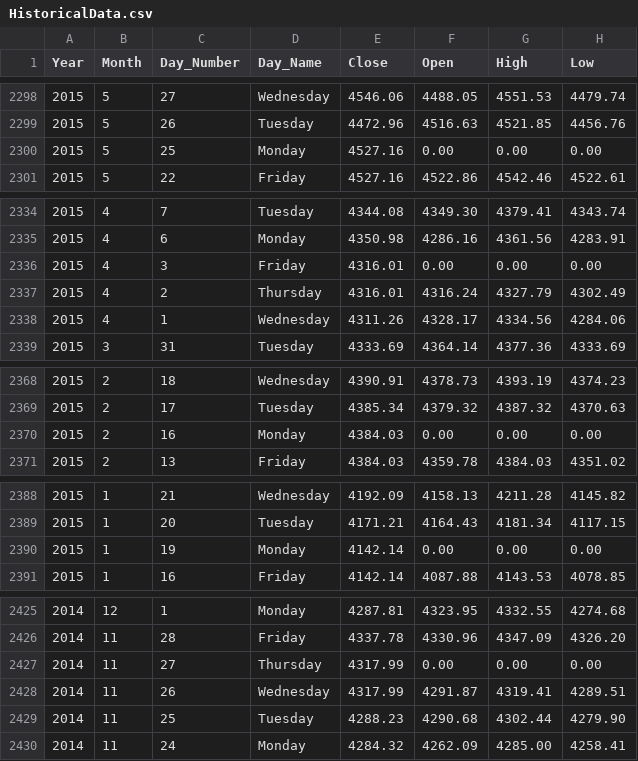
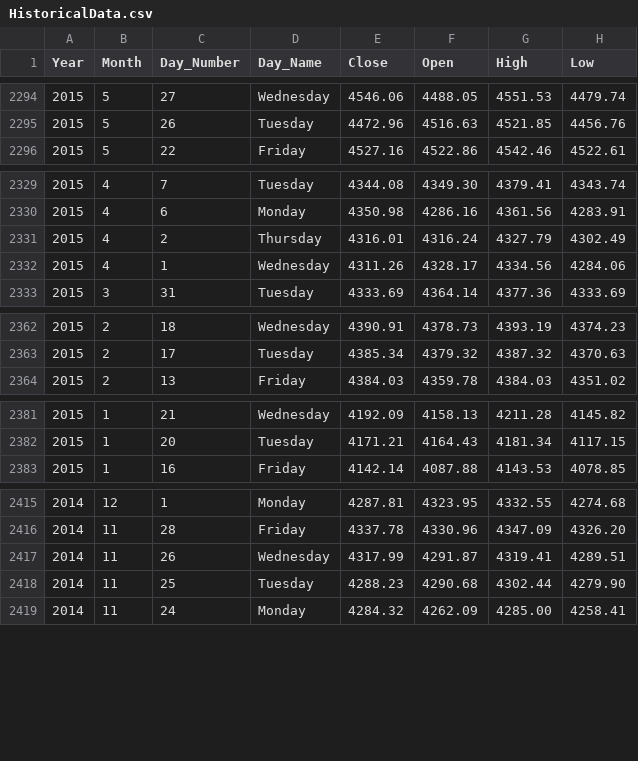
Before and after one commit to galaxyrider11/StockDataset, a CSV file: HistoricalData.csv, drawn as a sheet; only a part is shown, gaps mark what is left out; the diff covers the shown part only; the diff names each change by its address in the sheet, - before the commit and + after, or states it on an @@ line.

```diff
--- a/HistoricalData.csv
+++ b/HistoricalData.csv
-row 2300: 2015 | 5 | 25 | Monday | 4527.16 | 0.00 | 0.00 | 0.00
-row 2336: 2015 | 4 | 3 | Friday | 4316.01 | 0.00 | 0.00 | 0.00
-row 2370: 2015 | 2 | 16 | Monday | 4384.03 | 0.00 | 0.00 | 0.00
-row 2390: 2015 | 1 | 19 | Monday | 4142.14 | 0.00 | 0.00 | 0.00
-row 2427: 2014 | 11 | 27 | Thursday | 4317.99 | 0.00 | 0.00 | 0.00
```
Also changed, not shown: 7 removed rows elsewhere in this file.
